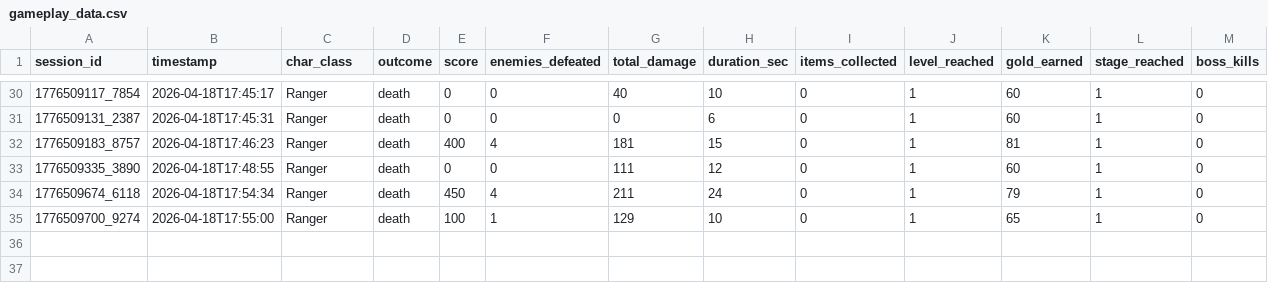
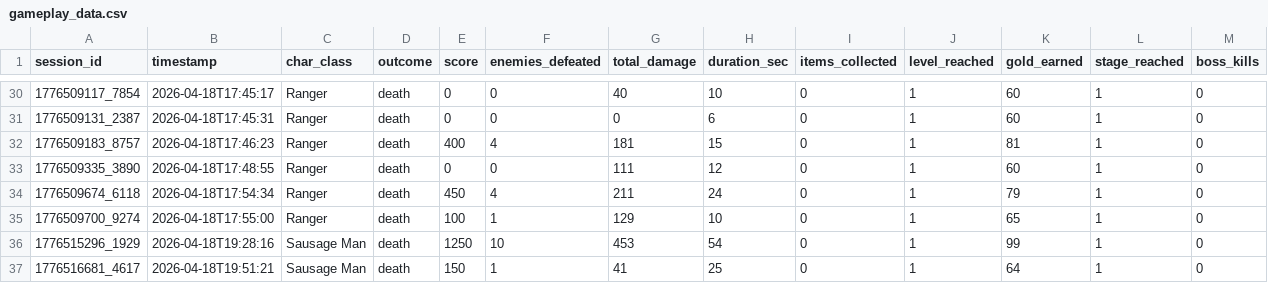
Before and after one commit to Inthat6810545999/final-project-compro-2, a CSV file: stats/gameplay_data.csv, drawn as a sheet; only a part is shown, gaps mark what is left out.

```diff
--- a/stats/gameplay_data.csv
+++ b/stats/gameplay_data.csv
@@ -35 +35,3 @@ session_id,timestamp,char_class,outcome,score,enemies_defeated,total_damage,dura
 1776509700_9274,2026-04-18T17:55:00,Ranger,death,100,1,129,10,0,1,65,1,0
+1776515296_1929,2026-04-18T19:28:16,Sausage Man,death,1250,10,453,54,0,1,99,1,0
+1776516681_4617,2026-04-18T19:51:21,Sausage Man,death,150,1,41,25,0,1,64,1,0
```
Also changed, not shown: stats/combat_log.csv, 2 other files.
